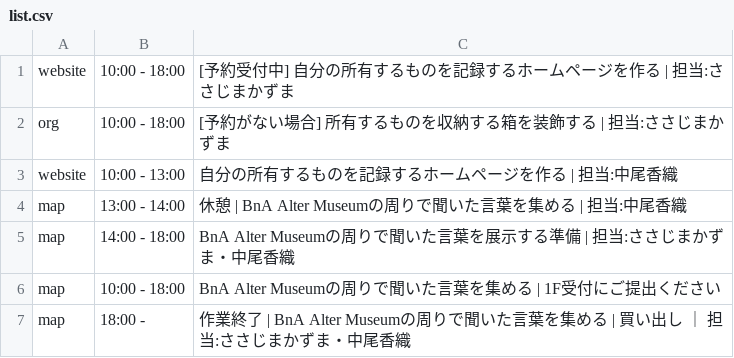
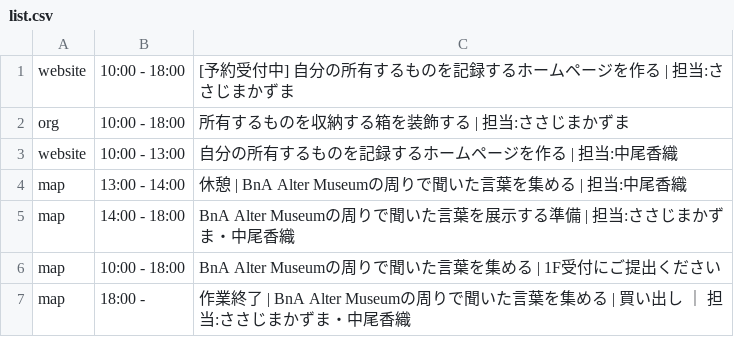
Before and after one commit to the-things-i-we-own/-, a CSV file: 3d/0815/list.csv, drawn as a sheet.

Commit message:
Update list.csv

```diff
--- a/3d/0815/list.csv
+++ b/3d/0815/list.csv
@@ -1,3 +1,3 @@
 website,10:00 - 18:00,[予約受付中] 自分の所有するものを記録するホームページを作る | 担当:ささじまかずま
-org,10:00 - 18:00,[予約がない場合] 所有するものを収納する箱を装飾する | 担当:ささじまかずま
+org,10:00 - 18:00,所有するものを収納する箱を装飾する | 担当:ささじまかずま
 website,10:00 - 13:00,自分の所有するものを記録するホームページを作る | 担当:中尾香織
```
